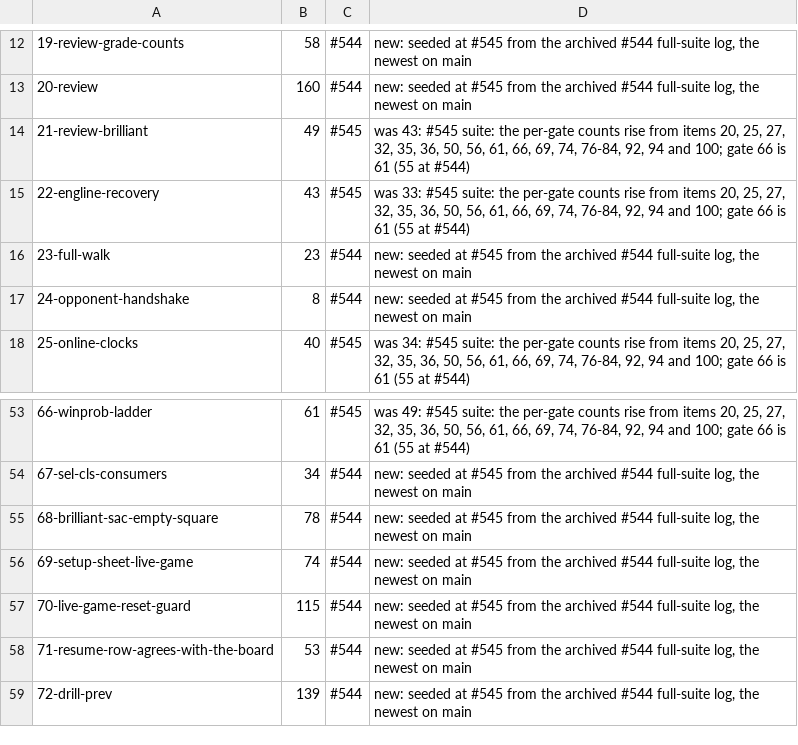
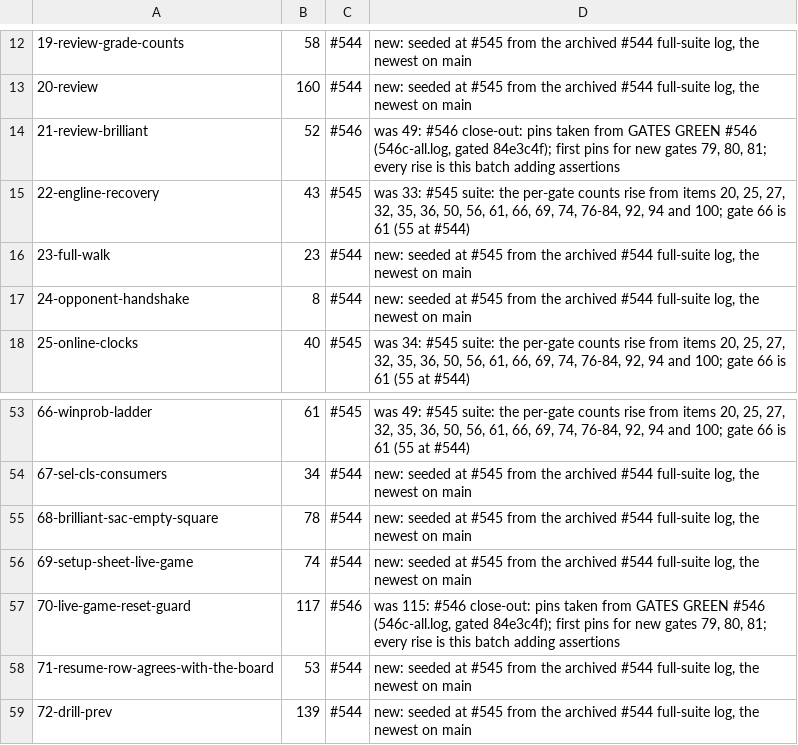
Before and after one commit to LearnToCheckmate/chess-trainer, a TSV file: gates/assertion-counts.tsv, drawn as a sheet; only a part is shown, gaps mark what is left out; the diff covers the shown part only.

```diff
--- a/gates/assertion-counts.tsv
+++ b/gates/assertion-counts.tsv
@@ -13,3 +13,3 @@
 20-review	160	#544	new: seeded at #545 from the archived #544 full-suite log, the newest on main
-21-review-brilliant	49	#545	was 43: #545 suite: the per-gate counts rise from items 20, 25, 27, 32, 35, 36, 50, 56, 61, 66, 69, 74, 76-84, 92, 94 and 100; gate 66 is 61 (55 at #544)
+21-review-brilliant	52	#546	was 49: #546 close-out: pins taken from GATES GREEN #546 (546c-all.log, gated 84e3c4f); first pins for new gates 79, 80, 81; every rise is this batch adding assertions
 22-engline-recovery	43	#545	was 33: #545 suite: the per-gate counts rise from items 20, 25, 27, 32, 35, 36, 50, 56, 61, 66, 69, 74, 76-84, 92, 94 and 100; gate 66 is 61 (55 at #544)
@@ -56,3 +56,3 @@
 69-setup-sheet-live-game	74	#544	new: seeded at #545 from the archived #544 full-suite log, the newest on main
-70-live-game-reset-guard	115	#544	new: seeded at #545 from the archived #544 full-suite log, the newest on main
+70-live-game-reset-guard	117	#546	was 115: #546 close-out: pins taken from GATES GREEN #546 (546c-all.log, gated 84e3c4f); first pins for new gates 79, 80, 81; every rise is this batch adding assertions
 71-resume-row-agrees-with-the-board	53	#544	new: seeded at #545 from the archived #544 full-suite log, the newest on main
```
Also changed, not shown: 3 added rows and 30 edited cells elsewhere in this file, 3 other files.
